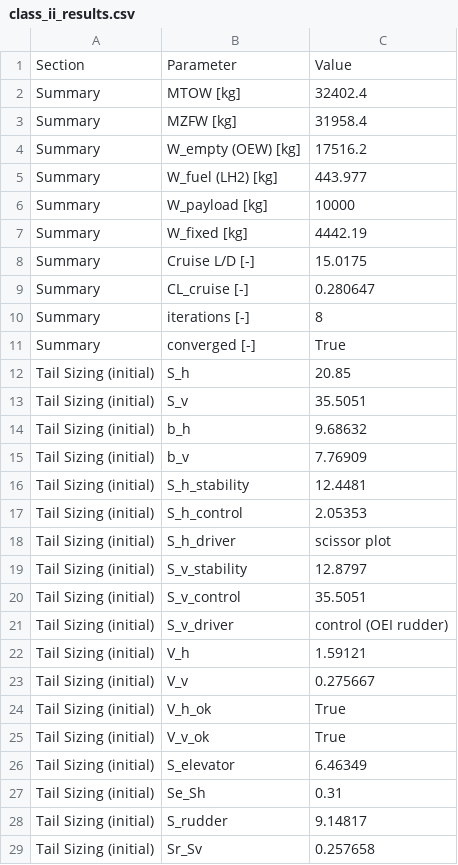
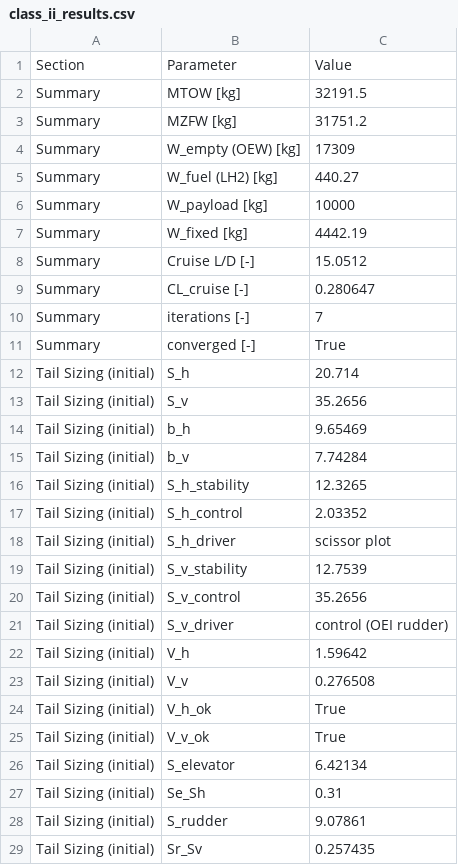
Before and after one commit to maxspannberger/HYCOOL-DSE, a CSV file: WeightEstimations/outputs/class_ii_results.csv, drawn as a sheet; only a part is shown; the diff covers the shown part only.

```diff
--- a/WeightEstimations/outputs/class_ii_results.csv
+++ b/WeightEstimations/outputs/class_ii_results.csv
@@ -1,29 +1,29 @@
 Section,Parameter,Value
-Summary,MTOW [kg],32402.4
-Summary,MZFW [kg],31958.4
-Summary,W_empty (OEW) [kg],17516.2
-Summary,W_fuel (LH2) [kg],443.977
+Summary,MTOW [kg],32191.5
+Summary,MZFW [kg],31751.2
+Summary,W_empty (OEW) [kg],17309
+Summary,W_fuel (LH2) [kg],440.27
 Summary,W_payload [kg],10000
 Summary,W_fixed [kg],4442.19
-Summary,Cruise L/D [-],15.0175
+Summary,Cruise L/D [-],15.0512
 Summary,CL_cruise [-],0.280647
-Summary,iterations [-],8
+Summary,iterations [-],7
 Summary,converged [-],True
-Tail Sizing (initial),S_h,20.85
-Tail Sizing (initial),S_v,35.5051
-Tail Sizing (initial),b_h,9.68632
-Tail Sizing (initial),b_v,7.76909
-Tail Sizing (initial),S_h_stability,12.4481
-Tail Sizing (initial),S_h_control,2.05353
+Tail Sizing (initial),S_h,20.714
+Tail Sizing (initial),S_v,35.2656
+Tail Sizing (initial),b_h,9.65469
+Tail Sizing (initial),b_v,7.74284
+Tail Sizing (initial),S_h_stability,12.3265
+Tail Sizing (initial),S_h_control,2.03352
 Tail Sizing (initial),S_h_driver,scissor plot
-Tail Sizing (initial),S_v_stability,12.8797
-Tail Sizing (initial),S_v_control,35.5051
+Tail Sizing (initial),S_v_stability,12.7539
+Tail Sizing (initial),S_v_control,35.2656
 Tail Sizing (initial),S_v_driver,control (OEI rudder)
-Tail Sizing (initial),V_h,1.59121
-Tail Sizing (initial),V_v,0.275667
+Tail Sizing (initial),V_h,1.59642
+Tail Sizing (initial),V_v,0.276508
 Tail Sizing (initial),V_h_ok,True
 Tail Sizing (initial),V_v_ok,True
-Tail Sizing (initial),S_elevator,6.46349
+Tail Sizing (initial),S_elevator,6.42134
 Tail Sizing (initial),Se_Sh,0.31
-Tail Sizing (initial),S_rudder,9.14817
-Tail Sizing (initial),Sr_Sv,0.257658
+Tail Sizing (initial),S_rudder,9.07861
+Tail Sizing (initial),Sr_Sv,0.257435
```
Also changed, not shown: 99 edited cells elsewhere in this file, WeightEstimations/outputs/class_ii_iterations.csv, WeightEstimations/outputs/final_aircraft_geometry.csv, 3 other files.
